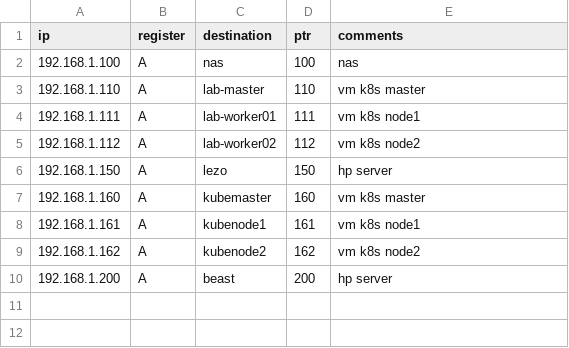
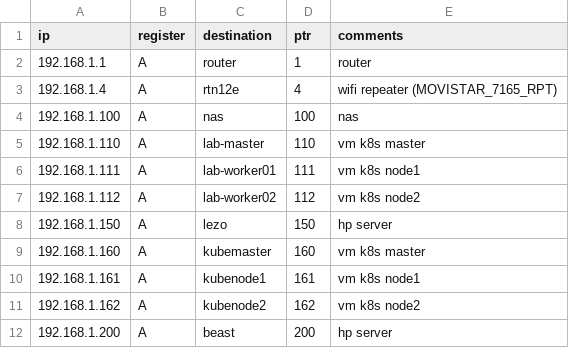
Before and after one commit to jadebustos/IaC, a CSV file: dns/melmac.univ.csv, drawn as a sheet; the diff names each change by its address in the sheet, - before the commit and + after, or states it on an @@ line.

```diff
--- a/dns/melmac.univ.csv
+++ b/dns/melmac.univ.csv
+row 2: 192.168.1.1 | A | router | 1 | router
+row 3: 192.168.1.4 | A | rtn12e | 4 | wifi repeater (MOVISTAR_7165_RPT)
```
Also changed, not shown: 4 other files.
